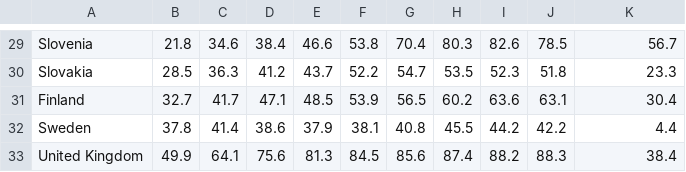
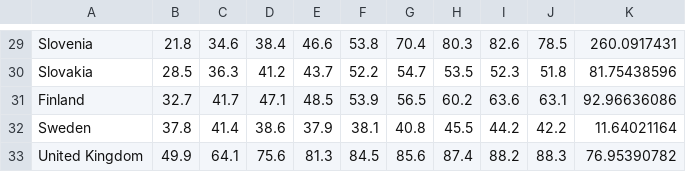
Before and after one commit to kentakodama/Das-Map, a CSV file: debt.csv, drawn as a sheet; only a part is shown, gaps mark what is left out; the diff covers the shown part only; the diff names each change by its address in the sheet, - before the commit and + after, or states it on an @@ line.

```diff
--- a/debt.csv
+++ b/debt.csv
-K29: 56.7
+K29: 260.0917431
-K30: 23.3
+K30: 81.75438596
-K31: 30.4
+K31: 92.96636086
-K32: 4.4
+K32: 11.64021164
-K33: 38.4
+K33: 76.95390782
```
Also changed, not shown: 28 edited cells elsewhere in this file, 1 other file.
